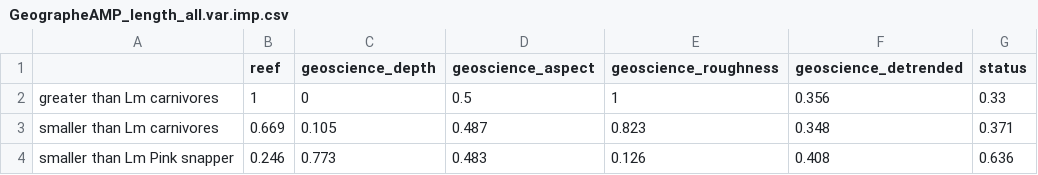
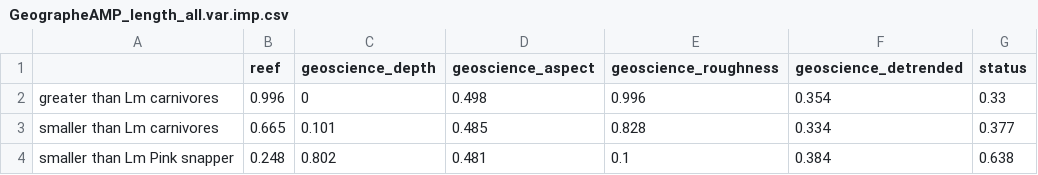
Before and after one commit to UWA-Marine-Ecology-Group-quartos/australian-marine-parks, a CSV file: output/model-output/geographe/fish/GeographeAMP_length_all.var.imp.csv, drawn as a sheet.

```diff
--- a/output/model-output/geographe/fish/GeographeAMP_length_all.var.imp.csv
+++ b/output/model-output/geographe/fish/GeographeAMP_length_all.var.imp.csv
@@ -1,4 +1,4 @@
 "","reef","geoscience_depth","geoscience_aspect","geoscience_roughness","geoscience_detrended","status"
-"greater than Lm carnivores",1,0,0.5,1,0.356,0.33
-"smaller than Lm carnivores",0.669,0.105,0.487,0.823,0.348,0.371
-"smaller than Lm Pink snapper",0.246,0.773,0.483,0.126,0.408,0.636
+"greater than Lm carnivores",0.996,0,0.498,0.996,0.354,0.33
+"smaller than Lm carnivores",0.665,0.101,0.485,0.828,0.334,0.377
+"smaller than Lm Pink snapper",0.248,0.802,0.481,0.1,0.384,0.638
```
Also changed, not shown: output/model-output/geographe/fish/GeographeAMP_length_all.mod.fits.csv, 55 other files.
